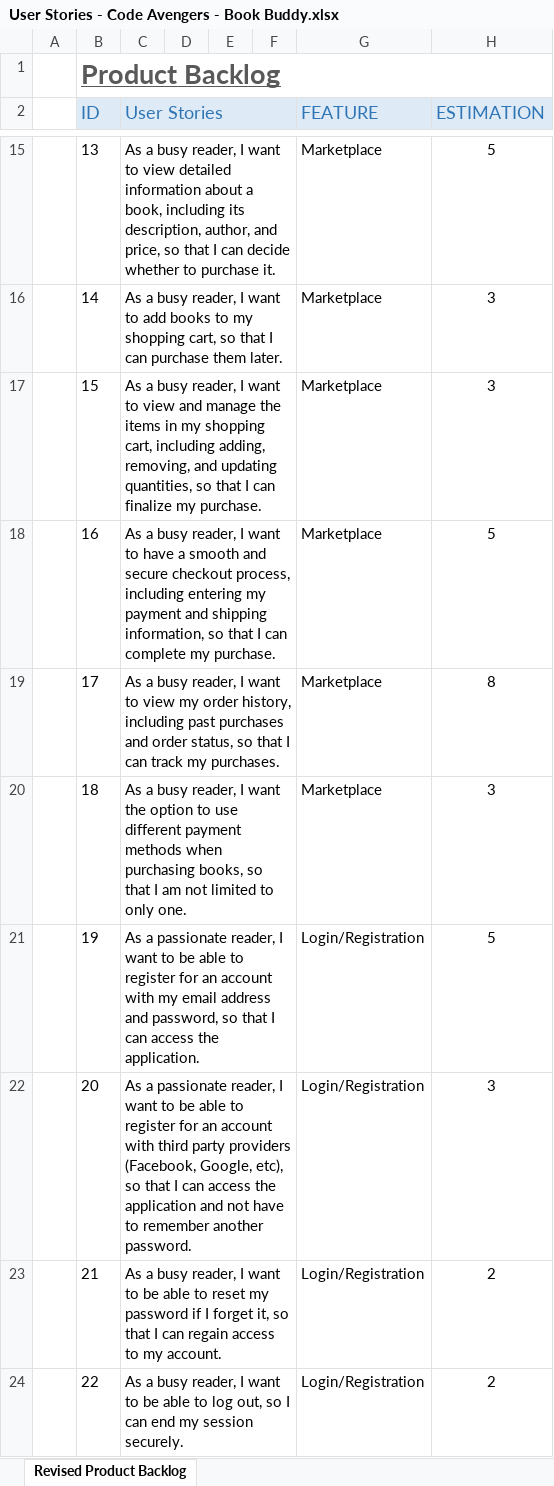
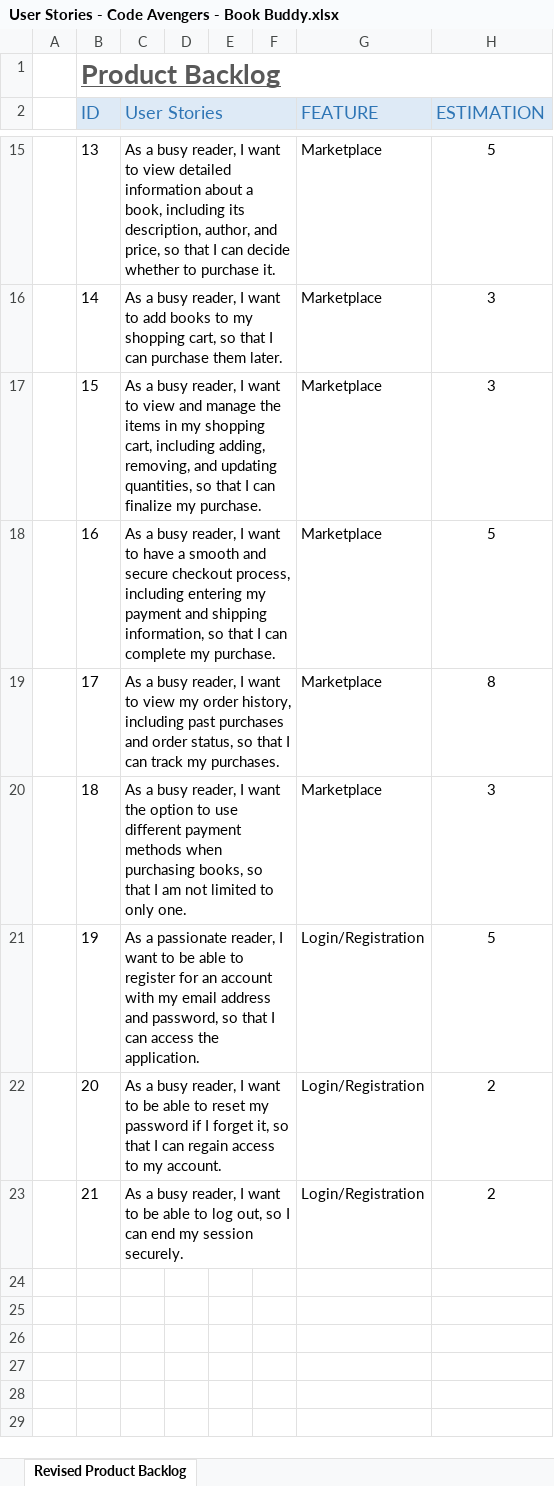
Before and after one commit to htmw/2024S-Code-Avengers, an Excel workbook: User Stories-Acceptance Criteria-Test Cases/User Stories - Code Avengers - Book Buddy.xlsx, sheet Revised Product Backlog, drawn as a sheet; only a part is shown, gaps mark what is left out; values as stored, in another font and other column widths than the file's, no borders; charts and pictures and conditional formats not drawn; the diff names each change by its address in the sheet, - before the commit and + after, or states it on an @@ line.

```diff
--- a/User Stories-Acceptance Criteria-Test Cases/User Stories - Code Avengers - Book Buddy.xlsx (sheet Revised Product Backlog)
+++ b/User Stories-Acceptance Criteria-Test Cases/User Stories - Code Avengers - Book Buddy.xlsx (sheet Revised Product Backlog)
-C22 (User Stories): As a passionate reader, I want to be able to register for an account with third party providers (Facebook, Google, etc), so that I can access the application and not have to remember another password.
+C22 (User Stories): As a busy reader, I want to be able to reset my password if I forget it, so that I can regain access to my account.
-H22 (ESTIMATION): 3
+H22 (ESTIMATION): 2
-C23 (User Stories): …able to reset my password if I forget it, so that I can regain access to my account.
+C23 (User Stories): …able to log out, so I can end my session securely.
-row 24:  | 22 | As a busy reader, I want to be able to log out, so I can end my session securely. |  |  |  | Login/Registration | 2
```
Also changed, not shown: 1 other file.
